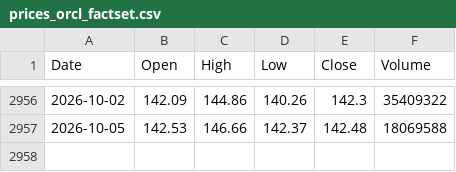
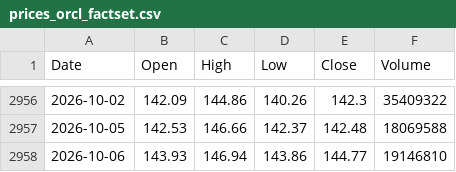
Before and after one commit to marthavshelton-sys/fnam-debt-monitor, a CSV file: tools/oracle/data/prices_orcl_factset.csv, drawn as a sheet; only a part is shown, gaps mark what is left out; the diff names each change by its address in the sheet, - before the commit and + after, or states it on an @@ line.

```diff
--- a/tools/oracle/data/prices_orcl_factset.csv
+++ b/tools/oracle/data/prices_orcl_factset.csv
+row 2958: 2026-10-06 | 143.93 | 146.94 | 143.86 | 144.77 | 19146810
```
Also changed, not shown: 24 other files.
